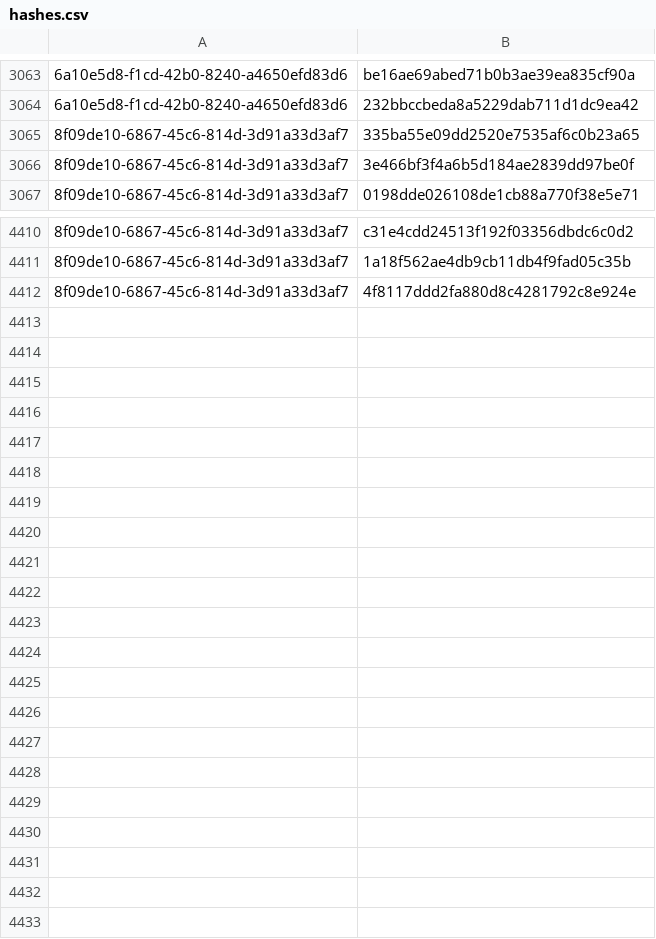
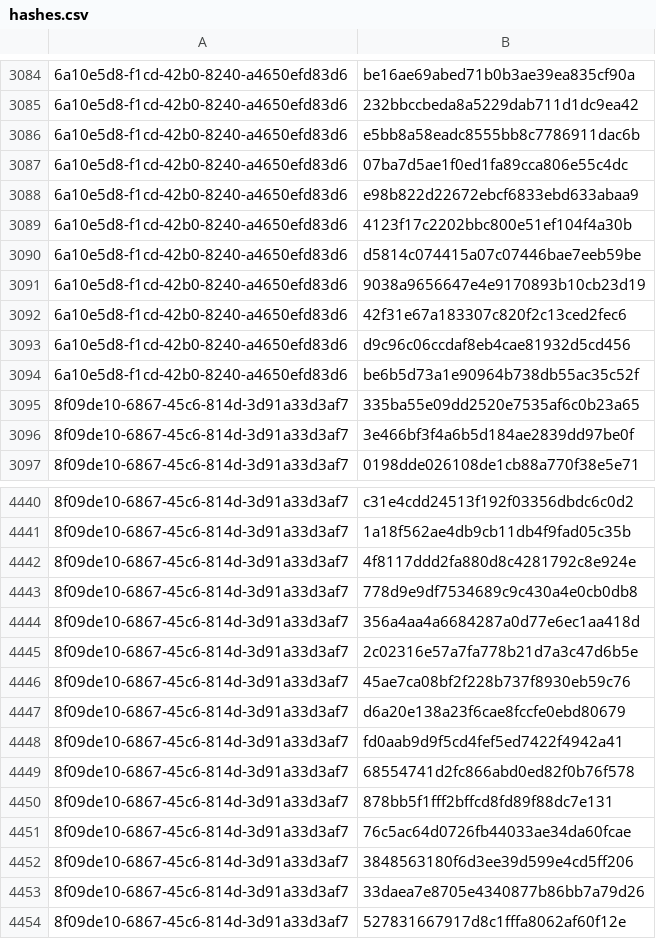
Before and after one commit to RedBlue232/threat-feed-publisher, a CSV file: misp-feed/hashes.csv, drawn as a sheet; only a part is shown, gaps mark what is left out; the diff covers the shown part only; the diff names each change by its address in the sheet, - before the commit and + after, or states it on an @@ line.

```diff
--- a/misp-feed/hashes.csv
+++ b/misp-feed/hashes.csv
+row 3086: 6a10e5d8-f1cd-42b0-8240-a4650efd83d6 | e5bb8a58eadc8555bb8c7786911dac6b
+row 3087: 6a10e5d8-f1cd-42b0-8240-a4650efd83d6 | 07ba7d5ae1f0ed1fa89cca806e55c4dc
+row 3088: 6a10e5d8-f1cd-42b0-8240-a4650efd83d6 | e98b822d22672ebcf6833ebd633abaa9
+row 3089: 6a10e5d8-f1cd-42b0-8240-a4650efd83d6 | 4123f17c2202bbc800e51ef104f4a30b
+row 3090: 6a10e5d8-f1cd-42b0-8240-a4650efd83d6 | d5814c074415a07c07446bae7eeb59be
+row 3091: 6a10e5d8-f1cd-42b0-8240-a4650efd83d6 | 9038a9656647e4e9170893b10cb23d19
+row 3092: 6a10e5d8-f1cd-42b0-8240-a4650efd83d6 | 42f31e67a183307c820f2c13ced2fec6
+row 3093: 6a10e5d8-f1cd-42b0-8240-a4650efd83d6 | d9c96c06ccdaf8eb4cae81932d5cd456
+row 3094: 6a10e5d8-f1cd-42b0-8240-a4650efd83d6 | be6b5d73a1e90964b738db55ac35c52f
+row 4443: 8f09de10-6867-45c6-814d-3d91a33d3af7 | 778d9e9df7534689c9c430a4e0cb0db8
+row 4444: 8f09de10-6867-45c6-814d-3d91a33d3af7 | 356a4aa4a6684287a0d77e6ec1aa418d
+row 4445: 8f09de10-6867-45c6-814d-3d91a33d3af7 | 2c02316e57a7fa778b21d7a3c47d6b5e
+row 4446: 8f09de10-6867-45c6-814d-3d91a33d3af7 | 45ae7ca08bf2f228b737f8930eb59c76
+row 4447: 8f09de10-6867-45c6-814d-3d91a33d3af7 | d6a20e138a23f6cae8fccfe0ebd80679
+row 4448: 8f09de10-6867-45c6-814d-3d91a33d3af7 | fd0aab9d9f5cd4fef5ed7422f4942a41
+row 4449: 8f09de10-6867-45c6-814d-3d91a33d3af7 | 68554741d2fc866abd0ed82f0b76f578
+row 4450: 8f09de10-6867-45c6-814d-3d91a33d3af7 | 878bb5f1fff2bffcd8fd89f88dc7e131
+row 4451: 8f09de10-6867-45c6-814d-3d91a33d3af7 | 76c5ac64d0726fb44033ae34da60fcae
+row 4452: 8f09de10-6867-45c6-814d-3d91a33d3af7 | 3848563180f6d3ee39d599e4cd5ff206
+row 4453: 8f09de10-6867-45c6-814d-3d91a33d3af7 | 33daea7e8705e4340877b86bb7a79d26
+row 4454: 8f09de10-6867-45c6-814d-3d91a33d3af7 | 527831667917d8c1fffa8062af60f12e
```
Also changed, not shown: 21 added rows elsewhere in this file, 4 other files.
